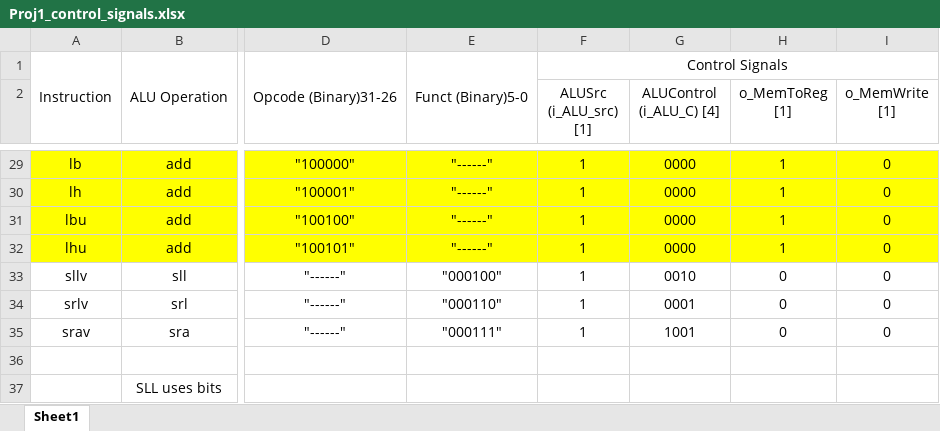
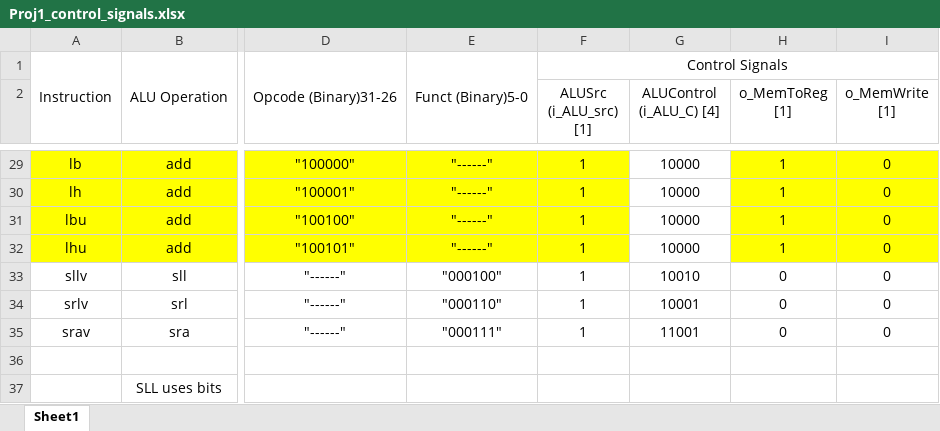
Before and after one commit to Anorris98/Mips-Processor, an Excel workbook: Project1/Proj1_control_signals.xlsx, sheet Sheet1, drawn as a sheet; only a part is shown, gaps mark what is left out; values as stored, in another font and other column widths than the file's, no borders; the diff covers the shown part only; the diff names each change by its address in the sheet, - before the commit and + after, or states it on an @@ line.

```diff
--- a/Project1/Proj1_control_signals.xlsx (sheet Sheet1)
+++ b/Project1/Proj1_control_signals.xlsx (sheet Sheet1)
-G29:G32 (ALUControl (i_ALU_C) [4]): 0000
+G29:G32 (ALUControl (i_ALU_C) [4]): 10000
-G29:G32 fill: #FFFF00
+G29:G32 fill: none
-G33 (ALUControl (i_ALU_C) [4]): 0010
+G33 (ALUControl (i_ALU_C) [4]): 10010
-G34 (ALUControl (i_ALU_C) [4]): 0001
+G34 (ALUControl (i_ALU_C) [4]): 10001
-G35 (ALUControl (i_ALU_C) [4]): 1001
+G35 (ALUControl (i_ALU_C) [4]): 11001
```
Also changed, not shown: 29 edited cells and cell formats elsewhere in this sheet, 5 other files.
